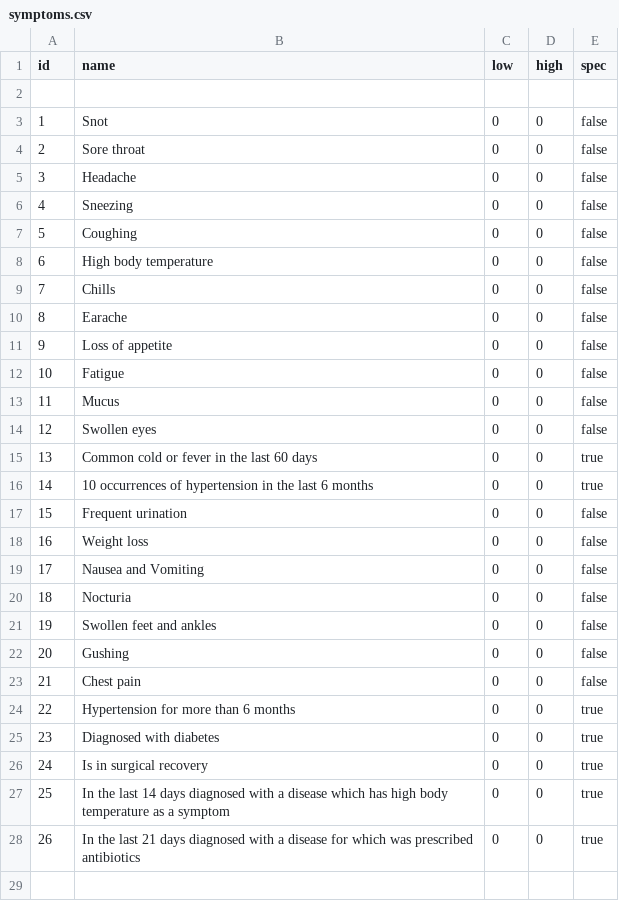
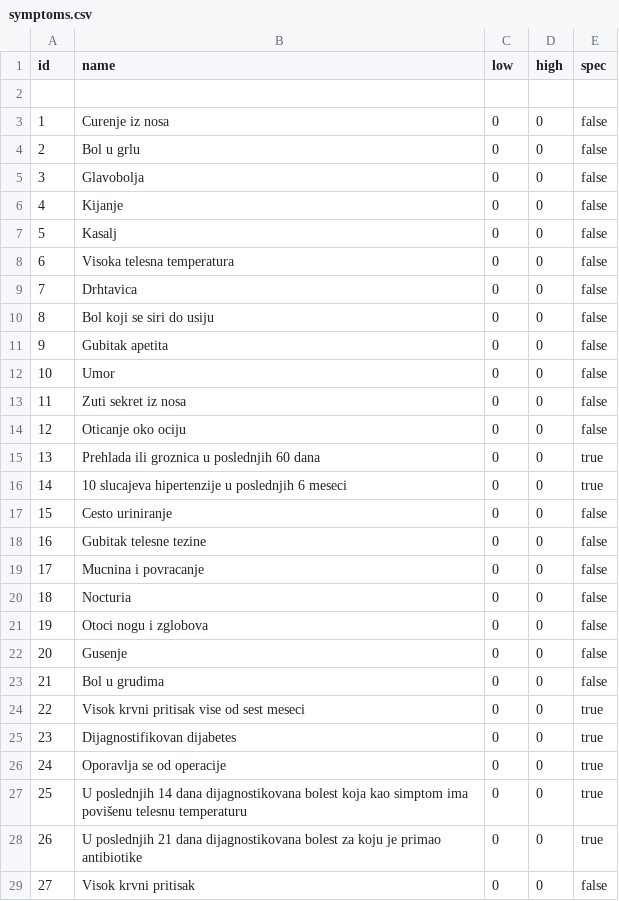
Before and after one commit to LukaMihajlovic/sbnz_2018, a CSV file: src/main/resources/config/liquibase/symptoms.csv, drawn as a sheet.

```diff
--- a/src/main/resources/config/liquibase/symptoms.csv
+++ b/src/main/resources/config/liquibase/symptoms.csv
@@ -2,27 +2,28 @@ id;name;low;high;spec
 
-1;Snot;0;0;false
-2;Sore throat;0;0;false
-3;Headache;0;0;false
-4;Sneezing;0;0;false
-5;Coughing;0;0;false
-6;High body temperature;0;0;false
-7;Chills;0;0;false
-8;Earache;0;0;false
-9;Loss of appetite;0;0;false
-10;Fatigue;0;0;false
-11;Mucus;0;0;false
-12;Swollen eyes;0;0;false
-13;Common cold or fever in the last 60 days;0;0;true
-14;10 occurrences of hypertension in the last 6 months;0;0;true
-15;Frequent urination;0;0;false
-16;Weight loss;0;0;false
-17;Nausea and Vomiting;0;0;false
+1;Curenje iz nosa;0;0;false
+2;Bol u grlu;0;0;false
+3;Glavobolja;0;0;false
+4;Kijanje;0;0;false
+5;Kasalj;0;0;false
+6;Visoka telesna temperatura;0;0;false
+7;Drhtavica;0;0;false
+8;Bol koji se siri do usiju;0;0;false
+9;Gubitak apetita;0;0;false
+10;Umor;0;0;false
+11;Zuti sekret iz nosa;0;0;false
+12;Oticanje oko ociju;0;0;false
+13;Prehlada ili groznica u poslednjih 60 dana;0;0;true
+14;10 slucajeva hipertenzije u poslednjih 6 meseci;0;0;true
+15;Cesto uriniranje;0;0;false
+16;Gubitak telesne tezine;0;0;false
+17;Mucnina i povracanje;0;0;false
 18;Nocturia;0;0;false
-19;Swollen feet and ankles;0;0;false
-20;Gushing;0;0;false
-21;Chest pain;0;0;false
-22;Hypertension for more than 6 months;0;0;true
-23;Diagnosed with diabetes;0;0;true
-24;Is in surgical recovery;0;0;true
-25;In the last 14 days diagnosed with a disease which has high body temperature as a symptom;0;0;true
-26;In the last 21 days diagnosed with a disease for which was prescribed antibiotics;0;0;true
+19;Otoci nogu i zglobova;0;0;false
+20;Gusenje;0;0;false
+21;Bol u grudima;0;0;false
+22;Visok krvni pritisak vise od sest meseci;0;0;true
+23;Dijagnostifikovan dijabetes;0;0;true
+24;Oporavlja se od operacije;0;0;true
+25;U poslednjih 14 dana dijagnostikovana bolest koja kao simptom ima povišenu telesnu temperaturu;0;0;true
+26;U poslednjih 21 dana dijagnostikovana bolest za koju je primao antibiotike;0;0;true
+27;Visok krvni pritisak;0;0;false
```
Also changed, not shown: 33 other files.
